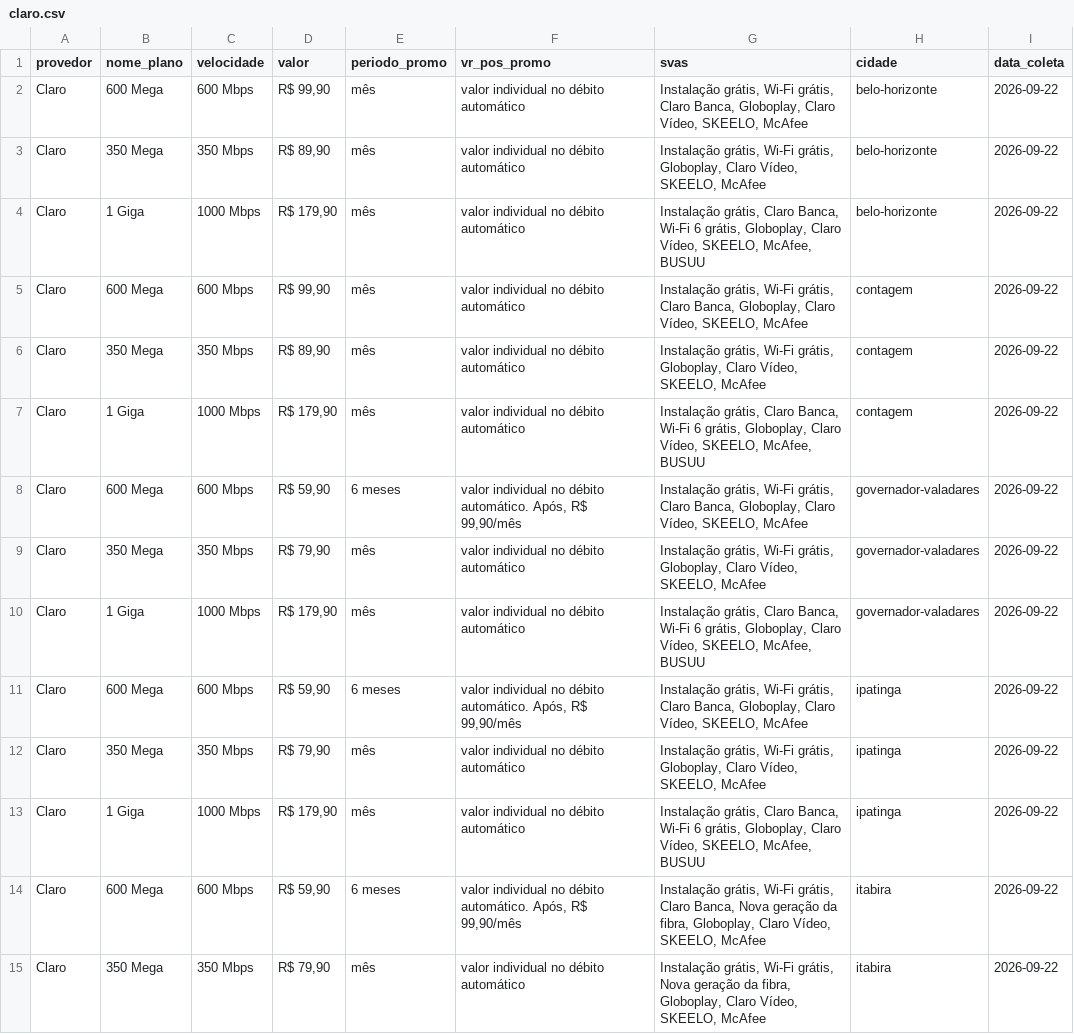
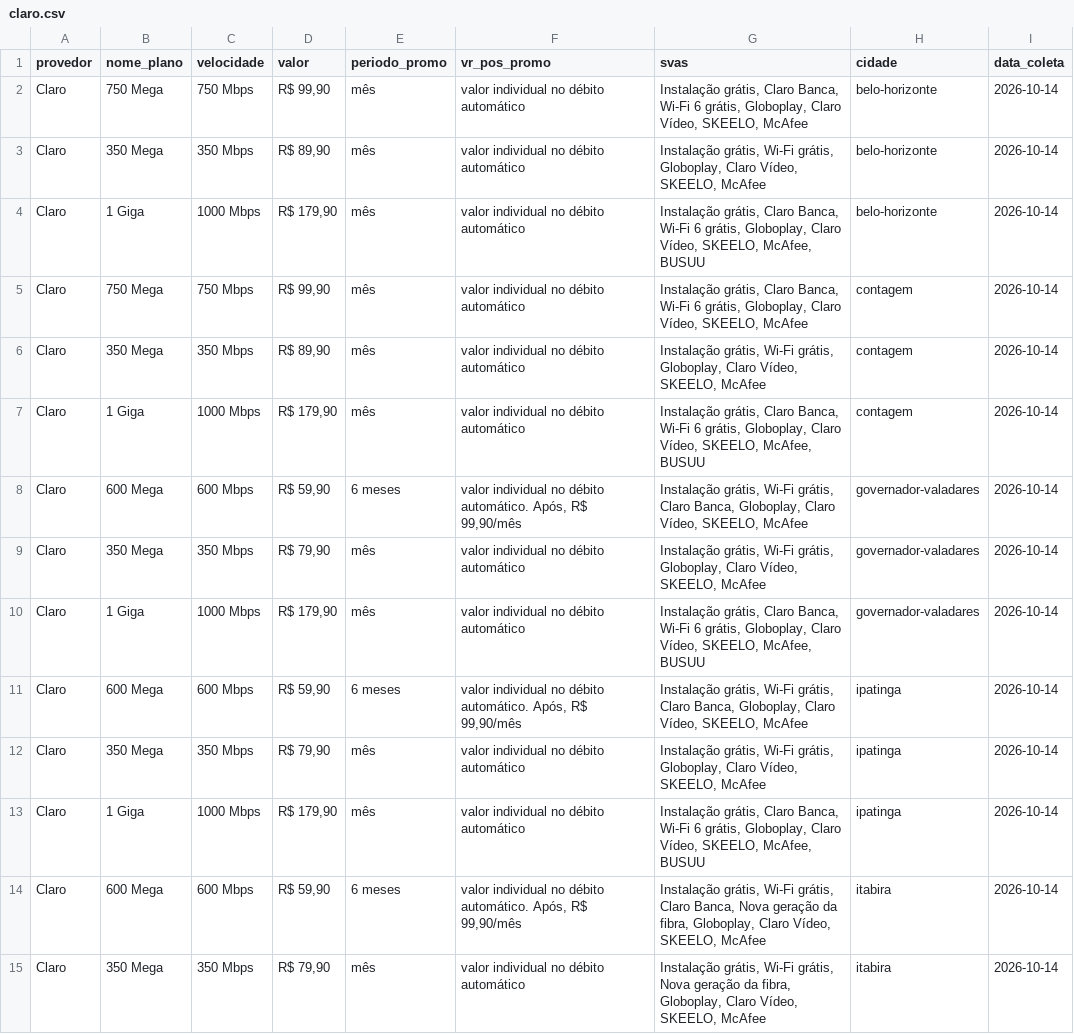
Before and after one commit to rgelsp/ws_scraping_planos, a CSV file: data/scraped/claro.csv, drawn as a sheet; only a part is shown; the diff covers the shown part only.

```diff
--- a/data/scraped/claro.csv
+++ b/data/scraped/claro.csv
@@ -1,15 +1,15 @@
 provedor,nome_plano,velocidade,valor,periodo_promo,vr_pos_promo,svas,cidade,data_coleta
-Claro,600 Mega,600 Mbps,"R$ 99,90",mês,valor individual no débito automático,"Instalação grátis, Wi-Fi grátis, Claro Banca, Globoplay, Claro Vídeo, SKEELO, McAfee",belo-horizonte,2026-09-22
-Claro,350 Mega,350 Mbps,"R$ 89,90",mês,valor individual no débito automático,"Instalação grátis, Wi-Fi grátis, Globoplay, Claro Vídeo, SKEELO, McAfee",belo-horizonte,2026-09-22
-Claro,1 Giga,1000 Mbps,"R$ 179,90",mês,valor individual no débito automático,"Instalação grátis, Claro Banca, Wi-Fi 6 grátis, Globoplay, Claro Vídeo, SKEELO, McAfee, BUSUU",belo-horizonte,2026-09-22
-Claro,600 Mega,600 Mbps,"R$ 99,90",mês,valor individual no débito automático,"Instalação grátis, Wi-Fi grátis, Claro Banca, Globoplay, Claro Vídeo, SKEELO, McAfee",contagem,2026-09-22
-Claro,350 Mega,350 Mbps,"R$ 89,90",mês,valor individual no débito automático,"Instalação grátis, Wi-Fi grátis, Globoplay, Claro Vídeo, SKEELO, McAfee",contagem,2026-09-22
-Claro,1 Giga,1000 Mbps,"R$ 179,90",mês,valor individual no débito automático,"Instalação grátis, Claro Banca, Wi-Fi 6 grátis, Globoplay, Claro Vídeo, SKEELO, McAfee, BUSUU",contagem,2026-09-22
-Claro,600 Mega,600 Mbps,"R$ 59,90",6 meses,"valor individual no débito automático. Após, R$ 99,90/mês","Instalação grátis, Wi-Fi grátis, Claro Banca, Globoplay, Claro Vídeo, SKEELO, McAfee",governador-valadares,2026-09-22
-Claro,350 Mega,350 Mbps,"R$ 79,90",mês,valor individual no débito automático,"Instalação grátis, Wi-Fi grátis, Globoplay, Claro Vídeo, SKEELO, McAfee",governador-valadares,2026-09-22
-Claro,1 Giga,1000 Mbps,"R$ 179,90",mês,valor individual no débito automático,"Instalação grátis, Claro Banca, Wi-Fi 6 grátis, Globoplay, Claro Vídeo, SKEELO, McAfee, BUSUU",governador-valadares,2026-09-22
-Claro,600 Mega,600 Mbps,"R$ 59,90",6 meses,"valor individual no débito automático. Após, R$ 99,90/mês","Instalação grátis, Wi-Fi grátis, Claro Banca, Globoplay, Claro Vídeo, SKEELO, McAfee",ipatinga,2026-09-22
-Claro,350 Mega,350 Mbps,"R$ 79,90",mês,valor individual no débito automático,"Instalação grátis, Wi-Fi grátis, Globoplay, Claro Vídeo, SKEELO, McAfee",ipatinga,2026-09-22
-Claro,1 Giga,1000 Mbps,"R$ 179,90",mês,valor individual no débito automático,"Instalação grátis, Claro Banca, Wi-Fi 6 grátis, Globoplay, Claro Vídeo, SKEELO, McAfee, BUSUU",ipatinga,2026-09-22
-Claro,600 Mega,600 Mbps,"R$ 59,90",6 meses,"valor individual no débito automático. Após, R$ 99,90/mês","Instalação grátis, Wi-Fi grátis, Claro Banca, Nova geração da fibra, Globoplay, Claro Vídeo, SKEELO, McAfee",itabira,2026-09-22
-Claro,350 Mega,350 Mbps,"R$ 79,90",mês,valor individual no débito automático,"Instalação grátis, Wi-Fi grátis, Nova geração da fibra, Globoplay, Claro Vídeo, SKEELO, McAfee",itabira,2026-09-22
+Claro,750 Mega,750 Mbps,"R$ 99,90",mês,valor individual no débito automático,"Instalação grátis, Claro Banca, Wi-Fi 6 grátis, Globoplay, Claro Vídeo, SKEELO, McAfee",belo-horizonte,2026-10-14
+Claro,350 Mega,350 Mbps,"R$ 89,90",mês,valor individual no débito automático,"Instalação grátis, Wi-Fi grátis, Globoplay, Claro Vídeo, SKEELO, McAfee",belo-horizonte,2026-10-14
+Claro,1 Giga,1000 Mbps,"R$ 179,90",mês,valor individual no débito automático,"Instalação grátis, Claro Banca, Wi-Fi 6 grátis, Globoplay, Claro Vídeo, SKEELO, McAfee, BUSUU",belo-horizonte,2026-10-14
+Claro,750 Mega,750 Mbps,"R$ 99,90",mês,valor individual no débito automático,"Instalação grátis, Claro Banca, Wi-Fi 6 grátis, Globoplay, Claro Vídeo, SKEELO, McAfee",contagem,2026-10-14
+Claro,350 Mega,350 Mbps,"R$ 89,90",mês,valor individual no débito automático,"Instalação grátis, Wi-Fi grátis, Globoplay, Claro Vídeo, SKEELO, McAfee",contagem,2026-10-14
+Claro,1 Giga,1000 Mbps,"R$ 179,90",mês,valor individual no débito automático,"Instalação grátis, Claro Banca, Wi-Fi 6 grátis, Globoplay, Claro Vídeo, SKEELO, McAfee, BUSUU",contagem,2026-10-14
+Claro,600 Mega,600 Mbps,"R$ 59,90",6 meses,"valor individual no débito automático. Após, R$ 99,90/mês","Instalação grátis, Wi-Fi grátis, Claro Banca, Globoplay, Claro Vídeo, SKEELO, McAfee",governador-valadares,2026-10-14
+Claro,350 Mega,350 Mbps,"R$ 79,90",mês,valor individual no débito automático,"Instalação grátis, Wi-Fi grátis, Globoplay, Claro Vídeo, SKEELO, McAfee",governador-valadares,2026-10-14
+Claro,1 Giga,1000 Mbps,"R$ 179,90",mês,valor individual no débito automático,"Instalação grátis, Claro Banca, Wi-Fi 6 grátis, Globoplay, Claro Vídeo, SKEELO, McAfee, BUSUU",governador-valadares,2026-10-14
+Claro,600 Mega,600 Mbps,"R$ 59,90",6 meses,"valor individual no débito automático. Após, R$ 99,90/mês","Instalação grátis, Wi-Fi grátis, Claro Banca, Globoplay, Claro Vídeo, SKEELO, McAfee",ipatinga,2026-10-14
+Claro,350 Mega,350 Mbps,"R$ 79,90",mês,valor individual no débito automático,"Instalação grátis, Wi-Fi grátis, Globoplay, Claro Vídeo, SKEELO, McAfee",ipatinga,2026-10-14
+Claro,1 Giga,1000 Mbps,"R$ 179,90",mês,valor individual no débito automático,"Instalação grátis, Claro Banca, Wi-Fi 6 grátis, Globoplay, Claro Vídeo, SKEELO, McAfee, BUSUU",ipatinga,2026-10-14
+Claro,600 Mega,600 Mbps,"R$ 59,90",6 meses,"valor individual no débito automático. Após, R$ 99,90/mês","Instalação grátis, Wi-Fi grátis, Claro Banca, Nova geração da fibra, Globoplay, Claro Vídeo, SKEELO, McAfee",itabira,2026-10-14
+Claro,350 Mega,350 Mbps,"R$ 79,90",mês,valor individual no débito automático,"Instalação grátis, Wi-Fi grátis, Nova geração da fibra, Globoplay, Claro Vídeo, SKEELO, McAfee",itabira,2026-10-14
```
Also changed, not shown: 44 edited cells elsewhere in this file, data/flat/ALGAR.csv, data/flat/NIO.csv, 38 other files.
